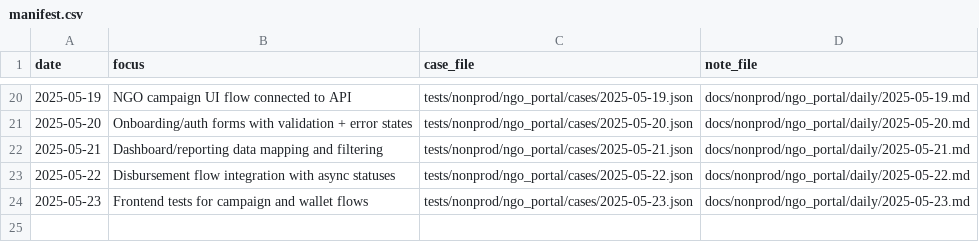
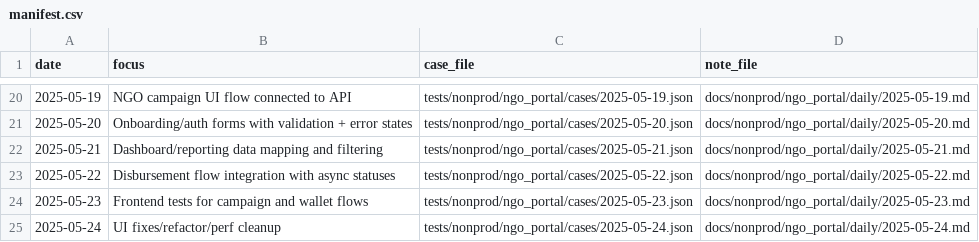
Before and after one commit to TalhaArjumand/aid-ngo, a CSV file: docs/nonprod/ngo_portal/manifest.csv, drawn as a sheet; only a part is shown, gaps mark what is left out; the diff names each change by its address in the sheet, - before the commit and + after, or states it on an @@ line.

Commit message:
test(ngo): add nonprod ngo-api case for 2025-05-24

```diff
--- a/docs/nonprod/ngo_portal/manifest.csv
+++ b/docs/nonprod/ngo_portal/manifest.csv
+row 25: 2025-05-24 | UI fixes/refactor/perf cleanup | tests/nonprod/ngo_portal/cases/2025-05-24.json | docs/nonprod/ngo_portal/daily/2025-05-24.md
```
Also changed, not shown: 2 other files.
